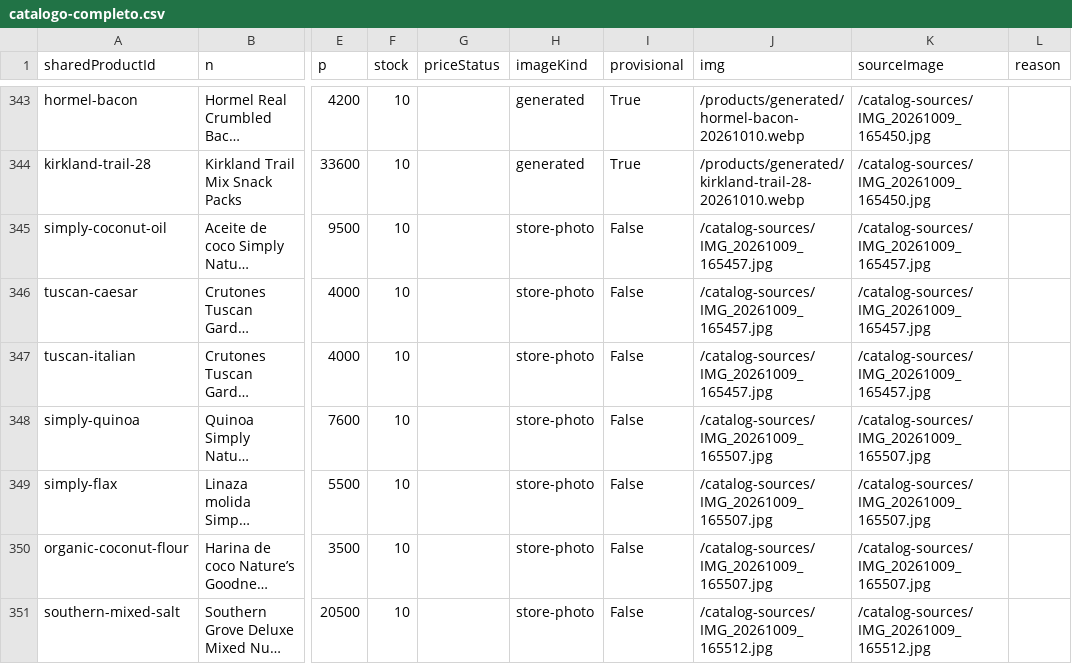
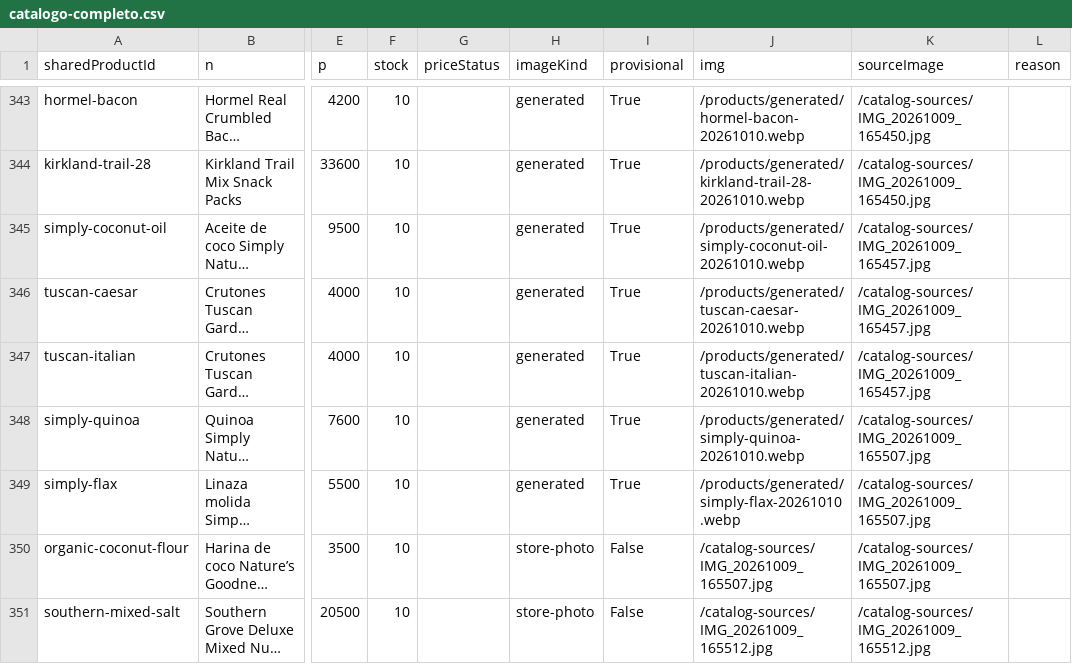
Before and after one commit to ernest196391/frutos-secos, a CSV file: docs/handoff/catalogo-completo.csv, drawn as a sheet; only a part is shown, gaps mark what is left out; long unchanged cells end in …; the diff names each change by its address in the sheet, - before the commit and + after, or states it on an @@ line.

```diff
--- a/docs/handoff/catalogo-completo.csv
+++ b/docs/handoff/catalogo-completo.csv
-H345:H349 (imageKind): store-photo
+H345:H349 (imageKind): generated
-I345:I349 (provisional): False
+I345:I349 (provisional): True
-J345 (img): /catalog-sources/IMG_20261009_165457.jpg
+J345 (img): /products/generated/simply-coconut-oil-20261010.webp
-J346 (img): /catalog-sources/IMG_20261009_165457.jpg
+J346 (img): /products/generated/tuscan-caesar-20261010.webp
-J347 (img): /catalog-sources/IMG_20261009_165457.jpg
+J347 (img): /products/generated/tuscan-italian-20261010.webp
-J348 (img): /catalog-sources/IMG_20261009_165507.jpg
+J348 (img): /products/generated/simply-quinoa-20261010.webp
-J349 (img): /catalog-sources/IMG_20261009_165507.jpg
+J349 (img): /products/generated/simply-flax-20261010.webp
```
Also changed, not shown: docs/handoff/imagenes-pendientes.csv, docs/handoff/imagenes-provisionales.csv, 13 other files.
